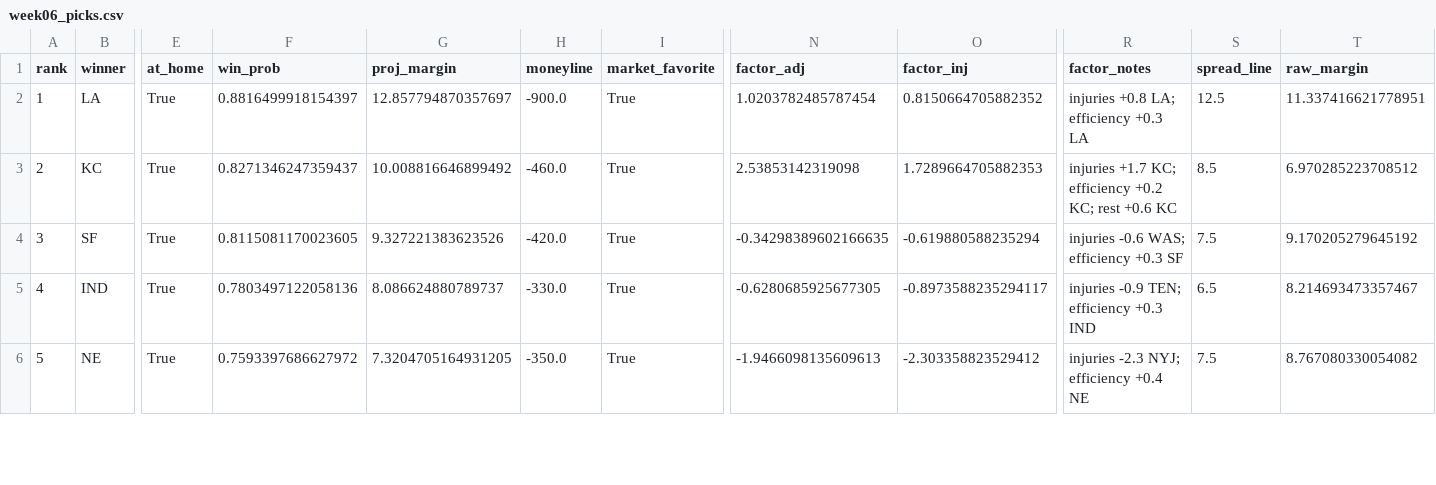
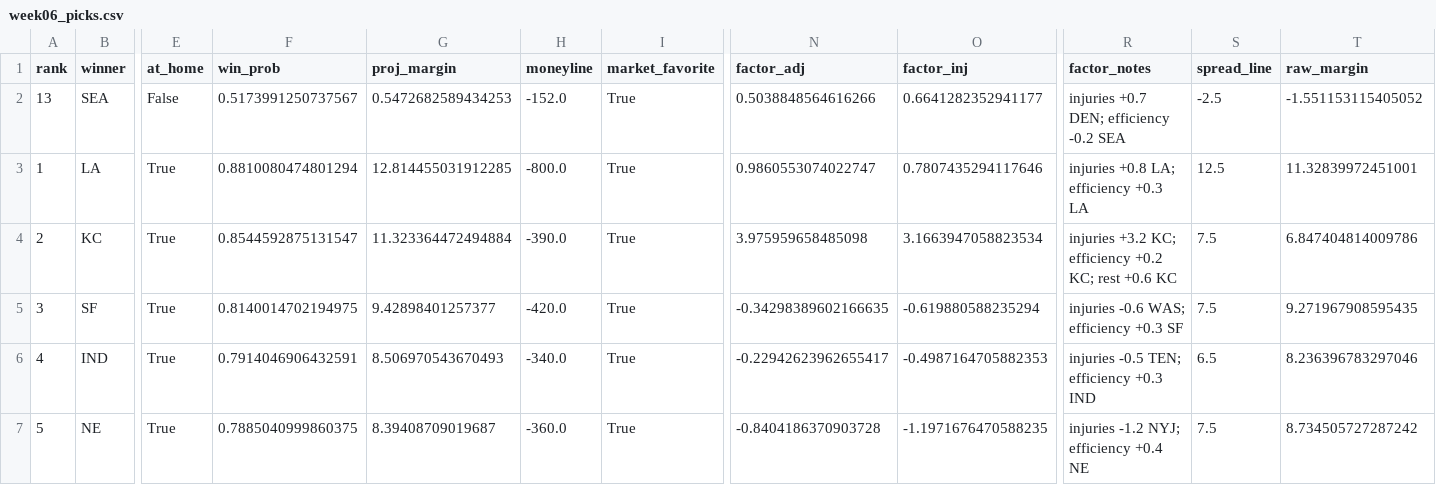
Before and after one commit to jamesonbryant18-byte/NFL-Betting-model, a CSV file: picks/2026/week06_picks.csv, drawn as a sheet; only a part is shown, gaps mark what is left out; addresses are those after the commit; rows hold the shown columns only; the diff covers the shown part only; the diff names each change by its address in the sheet, - before the commit and + after, or states it on an @@ line.

```diff
--- a/picks/2026/week06_picks.csv
+++ b/picks/2026/week06_picks.csv
+row 2: 13 | SEA | False | 0.5173991250737567 | 0.5472682589434253 | -152.0 | True | 0.5038848564616266 | 0.6641282352941177 | injuries +0.7 DEN; efficiency -0.2 SEA | -2.5 | -1.551153115405052
-F3 (win_prob): 0.8816499918154397
+F3 (win_prob): 0.8810080474801294
-G3 (proj_margin): 12.857794870357697
+G3 (proj_margin): 12.814455031912285
-H3 (moneyline): -900.0
+H3 (moneyline): -800.0
-N3 (factor_adj): 1.0203782485787454
+N3 (factor_adj): 0.9860553074022747
-O3 (factor_inj): 0.8150664705882352
+O3 (factor_inj): 0.7807435294117646
-T3 (raw_margin): 11.337416621778951
+T3 (raw_margin): 11.32839972451001
-F4 (win_prob): 0.8271346247359437
+F4 (win_prob): 0.8544592875131547
-G4 (proj_margin): 10.008816646899492
+G4 (proj_margin): 11.323364472494884
-H4 (moneyline): -460.0
+H4 (moneyline): -390.0
-N4 (factor_adj): 2.53853142319098
+N4 (factor_adj): 3.975959658485098
-O4 (factor_inj): 1.7289664705882353
+O4 (factor_inj): 3.1663947058823534
-R4 (factor_notes): injuries +1.7 KC; efficiency…
+R4 (factor_notes): injuries +3.2 KC; efficiency…
-S4 (spread_line): 8.5
+S4 (spread_line): 7.5
-T4 (raw_margin): 6.970285223708512
+T4 (raw_margin): 6.847404814009786
-F5 (win_prob): 0.8115081170023605
+F5 (win_prob): 0.8140014702194975
-G5 (proj_margin): 9.327221383623526
+G5 (proj_margin): 9.42898401257377
-T5 (raw_margin): 9.170205279645192
+T5 (raw_margin): 9.271967908595435
-F6 (win_prob): 0.7803497122058136
+F6 (win_prob): 0.7914046906432591
-G6 (proj_margin): 8.086624880789737
+G6 (proj_margin): 8.506970543670493
-H6 (moneyline): -330.0
+H6 (moneyline): -340.0
-N6 (factor_adj): -0.6280685925677305
+N6 (factor_adj): -0.22942623962655417
-O6 (factor_inj): -0.8973588235294117
+O6 (factor_inj): -0.4987164705882353
-R6 (factor_notes): injuries -0.9 TEN; efficiency +0.3 IND
+R6 (factor_notes): injuries -0.5 TEN; efficiency +0.3 IND
-T6 (raw_margin): 8.214693473357467
+T6 (raw_margin): 8.236396783297046
-F7 (win_prob): 0.7593397686627972
+F7 (win_prob): 0.7885040999860375
-G7 (proj_margin): 7.3204705164931205
+G7 (proj_margin): 8.39408709019687
-H7 (moneyline): -350.0
+H7 (moneyline): -360.0
-N7 (factor_adj): -1.9466098135609613
+N7 (factor_adj): -0.8404186370903728
-O7 (factor_inj): -2.303358823529412
+O7 (factor_inj): -1.1971676470588235
-R7 (factor_notes): injuries -2.3 NYJ; efficiency +0.4 NE
+R7 (factor_notes): injuries -1.2 NYJ; efficiency +0.4 NE
-T7 (raw_margin): 8.767080330054082
+T7 (raw_margin): 8.734505727287242
```
Also changed, not shown: 2 added rows, 3 removed rows and 44 edited cells elsewhere in this file, data/bet_log.csv, picks/2026/week06_first_leans.csv, 3 other files.
